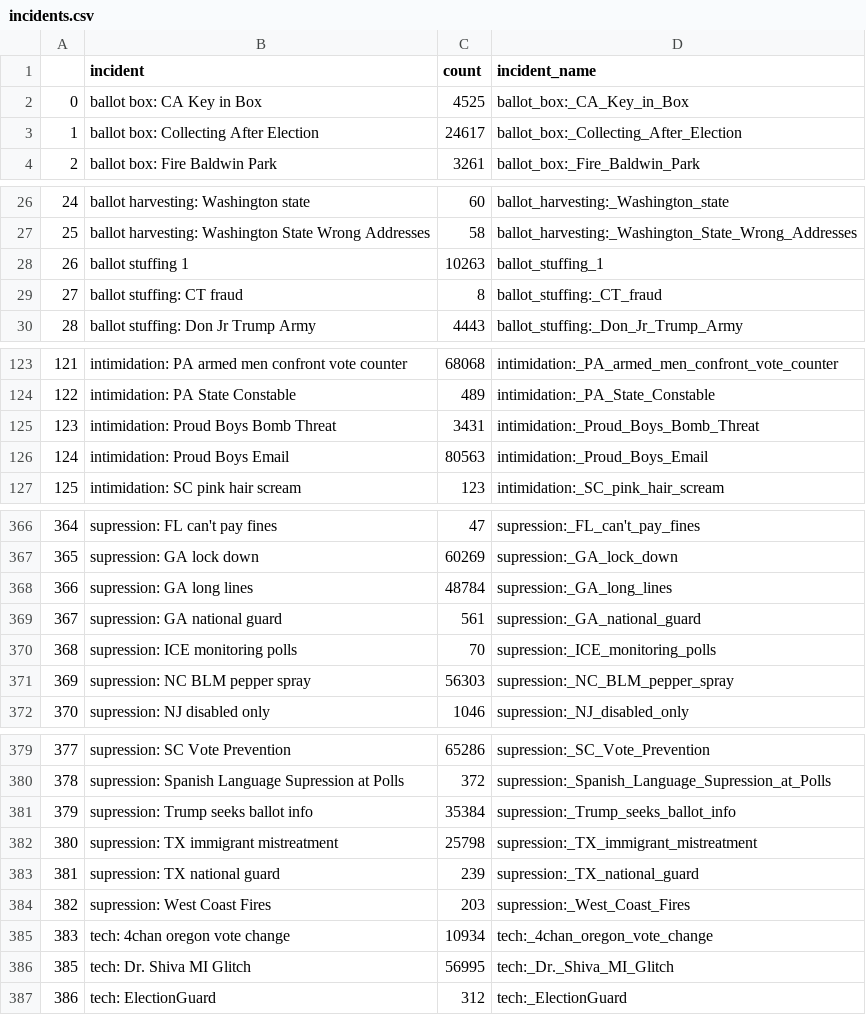
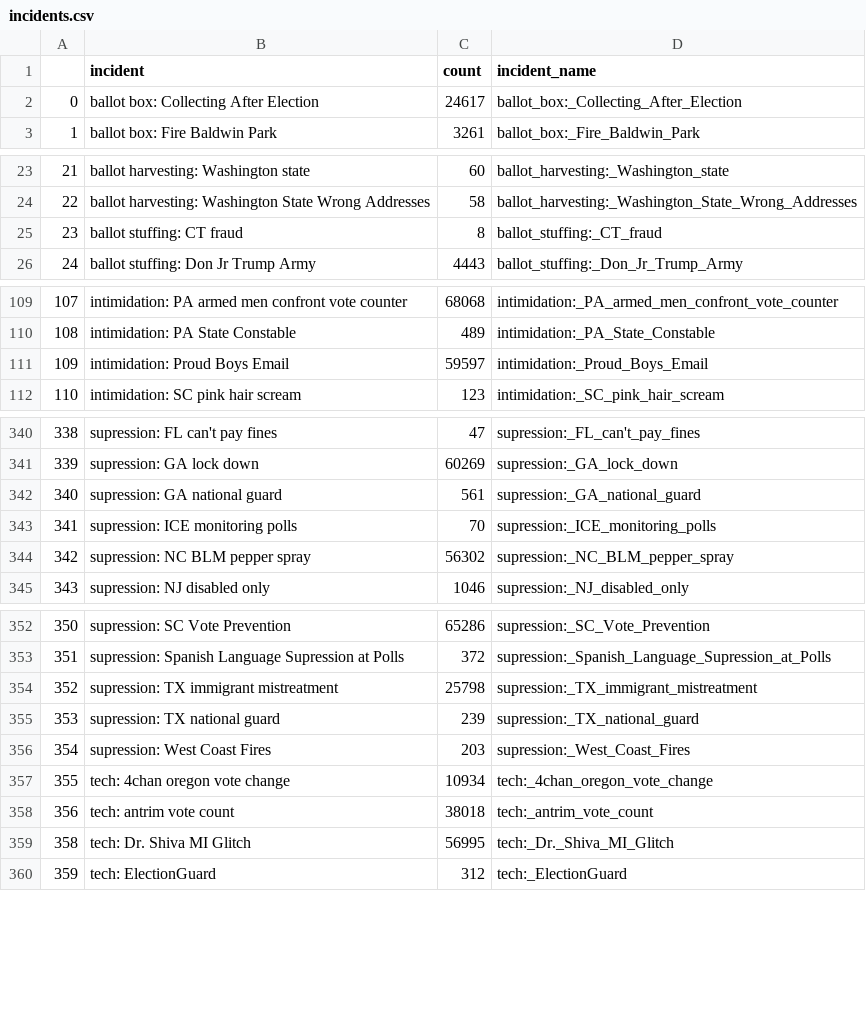
Before and after one commit to josephbb/CommunityNotesSim, a CSV file: data/incidents.csv, drawn as a sheet; only a part is shown, gaps mark what is left out; removed rows and columns are numbered as before the commit, all else as after; the diff covers the shown part only; the diff names each change by its address in the sheet, - before the commit and + after, or states it on an @@ line.

```diff
--- a/data/incidents.csv
+++ b/data/incidents.csv
-row 2: 0 | ballot box: CA Key in Box | 4525 | ballot_box:_CA_Key_in_Box
@@ column A renumbered from row 2 down @@
-row 28: 26 | ballot stuffing 1 | 10263 | ballot_stuffing_1
-row 125: 123 | intimidation: Proud Boys Bomb Threat | 3431 | intimidation:_Proud_Boys_Bomb_Threat
-C111 (count): 80563
+C111 (count): 59597
-row 368: 366 | supression: GA long lines | 48784 | supression:_GA_long_lines
-C344 (count): 56303
+C344 (count): 56302
-row 381: 379 | supression: Trump seeks ballot info | 35384 | supression:_Trump_seeks_ballot_info
+row 358: 356 | tech: antrim vote count | 38018 | tech:_antrim_vote_count
```
Also changed, not shown: 28 removed rows and 3 edited cells elsewhere in this file, temp.csv, 12 other files.
